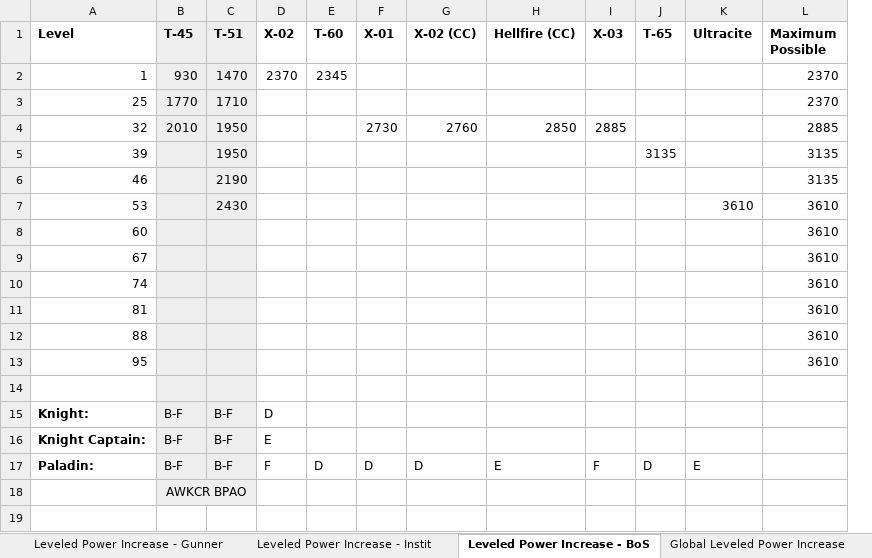
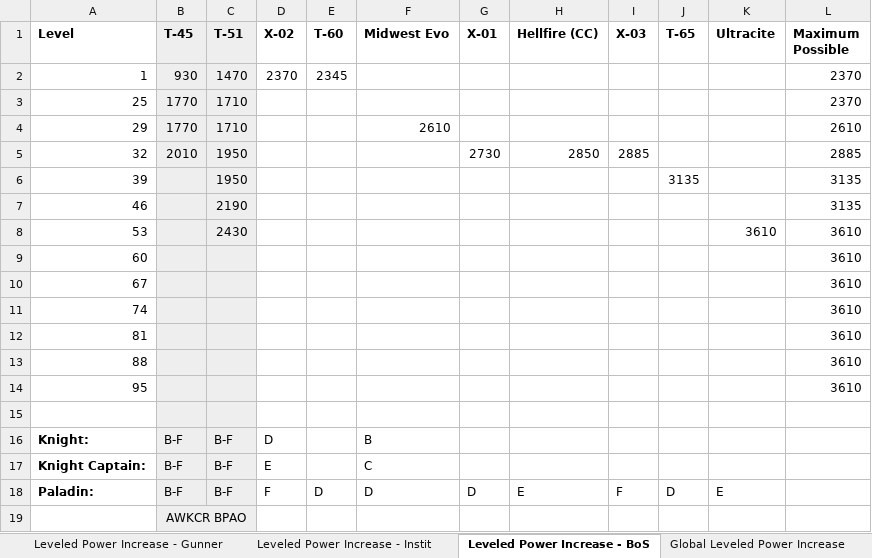
Before and after one commit to jackeys/Power-Armor-to-the-People, an Excel workbook: Balancing Data/Power Armor Stats.xlsx, sheet Leveled Power Increase - BoS, drawn as a sheet; values as stored, in another font and other column widths than the file's, no borders; charts and pictures not drawn; removed rows and columns are numbered as before the commit, all else as after; the diff names each change by its address in the sheet, - before the commit and + after, or states it on an @@ line.

Commit message:
Add Midwest Power Armor Evolution to balance spreadsheet

```diff
--- a/Balancing Data/Power Armor Stats.xlsx (sheet Leveled Power Increase - BoS)
+++ b/Balancing Data/Power Armor Stats.xlsx (sheet Leveled Power Increase - BoS)
+column F (Midwest Evo), rows 16-18: B | C | D
-column G (X-02 (CC)), rows 4-17: 2760 |  |  |  |  |  |  |  |  |  |  |  |  | D
+row 4: 29 | 1770 | 1710 |  |  | 2610 |  |  |  |  |  | 2610
```
Also changed, not shown: sheet Power Armor Sets, sheet Leveled Power Increase - Raider, formulas that keep their value, charts or pictures.
